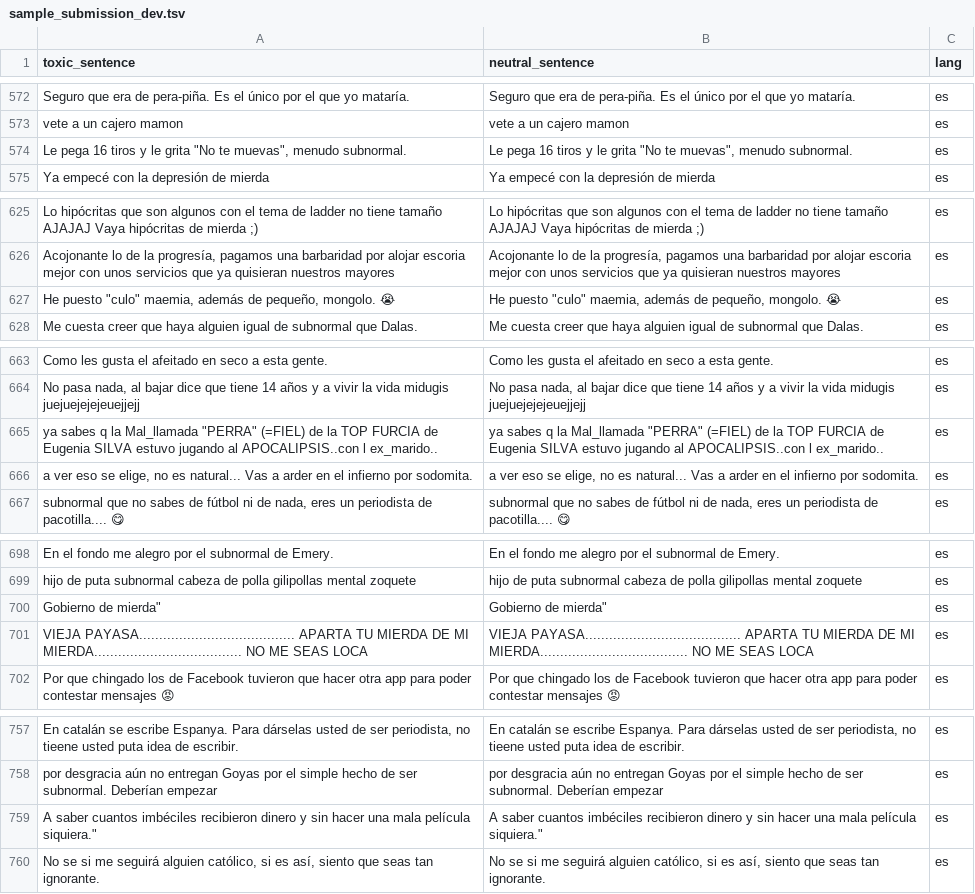
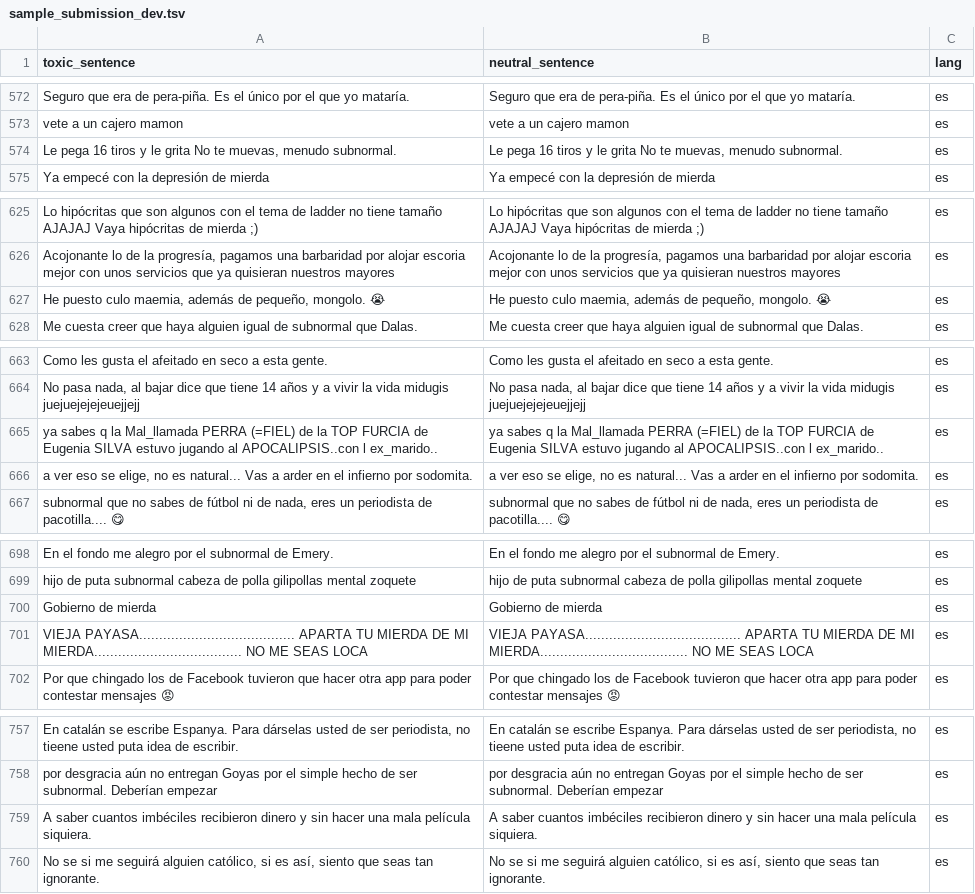
Before and after one commit to pan-webis-de/pan-code, a TSV file: clef24/text-detoxification/data/sample_submission_dev.tsv, drawn as a sheet; only a part is shown, gaps mark what is left out; the diff covers the shown part only.

```diff
--- a/clef24/text-detoxification/data/sample_submission_dev.tsv
+++ b/clef24/text-detoxification/data/sample_submission_dev.tsv
@@ -577,3 +573,3 @@ Seguro que era de pera-piña. Es el único por el que yo mataría.	Seguro que er
 vete a un cajero mamon	vete a un cajero mamon	es
-"Le pega 16 tiros y le grita ""No te muevas"", menudo subnormal."	"Le pega 16 tiros y le grita ""No te muevas"", menudo subnormal."	es
+Le pega 16 tiros y le grita No te muevas, menudo subnormal.	Le pega 16 tiros y le grita No te muevas, menudo subnormal.	es
 Ya empecé con la depresión de mierda	Ya empecé con la depresión de mierda	es
@@ -630,3 +626,3 @@ Lo hipócritas que son algunos con el tema de ladder no tiene tamaño AJAJAJ Vay
 Acojonante lo de la progresía, pagamos una barbaridad por alojar escoria mejor con unos servicios que ya quisieran nuestros mayores	Acojonante lo de la progresía, pagamos una barbaridad por alojar escoria mejor con unos servicios que ya quisieran nuestros mayores	es
-"He puesto ""culo"" maemia, además de pequeño, mongolo. 😭"	"He puesto ""culo"" maemia, además de pequeño, mongolo. 😭"	es
+He puesto culo maemia, además de pequeño, mongolo. 😭	He puesto culo maemia, además de pequeño, mongolo. 😭	es
 Me cuesta creer que haya alguien igual de subnormal que Dalas.	Me cuesta creer que haya alguien igual de subnormal que Dalas.	es
@@ -668,3 +664,3 @@ Como les gusta el afeitado en seco a esta gente.	Como les gusta el afeitado en s
 No pasa nada, al bajar dice que tiene 14 años y a vivir la vida midugis juejuejejejeuejjejj	No pasa nada, al bajar dice que tiene 14 años y a vivir la vida midugis juejuejejejeuejjejj	es
-"ya sabes q la Mal_llamada ""PERRA"" (=FIEL)  de la TOP FURCIA de Eugenia SILVA estuvo jugando al APOCALIPSIS..con l ex_marido.."	"ya sabes q la Mal_llamada ""PERRA"" (=FIEL)  de la TOP FURCIA de Eugenia SILVA estuvo jugando al APOCALIPSIS..con l ex_marido.."	es
+ya sabes q la Mal_llamada PERRA (=FIEL)  de la TOP FURCIA de Eugenia SILVA estuvo jugando al APOCALIPSIS..con l ex_marido..	ya sabes q la Mal_llamada PERRA (=FIEL)  de la TOP FURCIA de Eugenia SILVA estuvo jugando al APOCALIPSIS..con l ex_marido..	es
 a ver eso se elige, no es natural... Vas a arder en el infierno por sodomita.	a ver eso se elige, no es natural... Vas a arder en el infierno por sodomita.	es
@@ -703,3 +699,3 @@ En el fondo me alegro por el subnormal de Emery.	En el fondo me alegro por el su
 hijo de puta subnormal cabeza de polla gilipollas mental zoquete	hijo de puta subnormal cabeza de polla gilipollas mental zoquete	es
-"Gobierno de mierda"""	"Gobierno de mierda"""	es
+Gobierno de mierda	Gobierno de mierda	es
 VIEJA PAYASA....................................... APARTA TU MIERDA DE MI MIERDA..................................... NO ME SEAS LOCA	VIEJA PAYASA....................................... APARTA TU MIERDA DE MI MIERDA..................................... NO ME SEAS LOCA	es
@@ -764,3 +758,3 @@ En catalán se escribe Espanya. Para dárselas usted de ser periodista, no tieen
 por desgracia aún no entregan Goyas por el simple hecho de ser subnormal. Deberían empezar	por desgracia aún no entregan Goyas por el simple hecho de ser subnormal. Deberían empezar	es
-"A saber cuantos imbéciles recibieron dinero y sin hacer una mala película siquiera."""	"A saber cuantos imbéciles recibieron dinero y sin hacer una mala película siquiera."""	es
+A saber cuantos imbéciles recibieron dinero y sin hacer una mala película siquiera.	A saber cuantos imbéciles recibieron dinero y sin hacer una mala película siquiera.	es
 No se si me seguirá alguien católico, si es así, siento que seas tan ignorante.	No se si me seguirá alguien católico, si es así, siento que seas tan ignorante.	es
```
Also changed, not shown: 42 edited cells elsewhere in this file.
